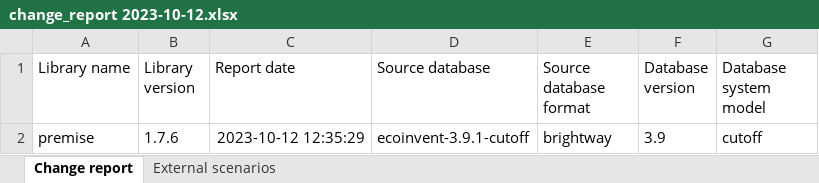
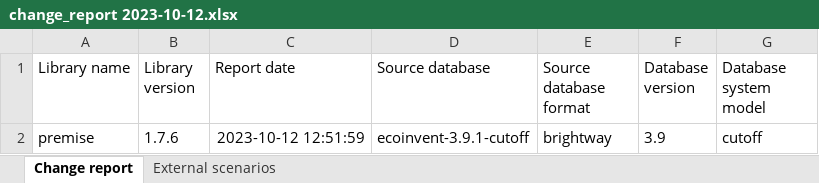
Before and after one commit to samuelqh/recharge, an Excel workbook: export/change reports/change_report 2023-10-12.xlsx, sheet Change report, drawn as a sheet; values as stored, in another font and other column widths than the file's, no borders; the diff names each change by its address in the sheet, - before the commit and + after, or states it on an @@ line.

```diff
--- a/export/change reports/change_report 2023-10-12.xlsx (sheet Change report)
+++ b/export/change reports/change_report 2023-10-12.xlsx (sheet Change report)
-C2 (Report date): 2023-10-12 12:35:29
+C2 (Report date): 2023-10-12 12:51:59
```
Also changed, not shown: sheet External scenarios, 2 other files.
